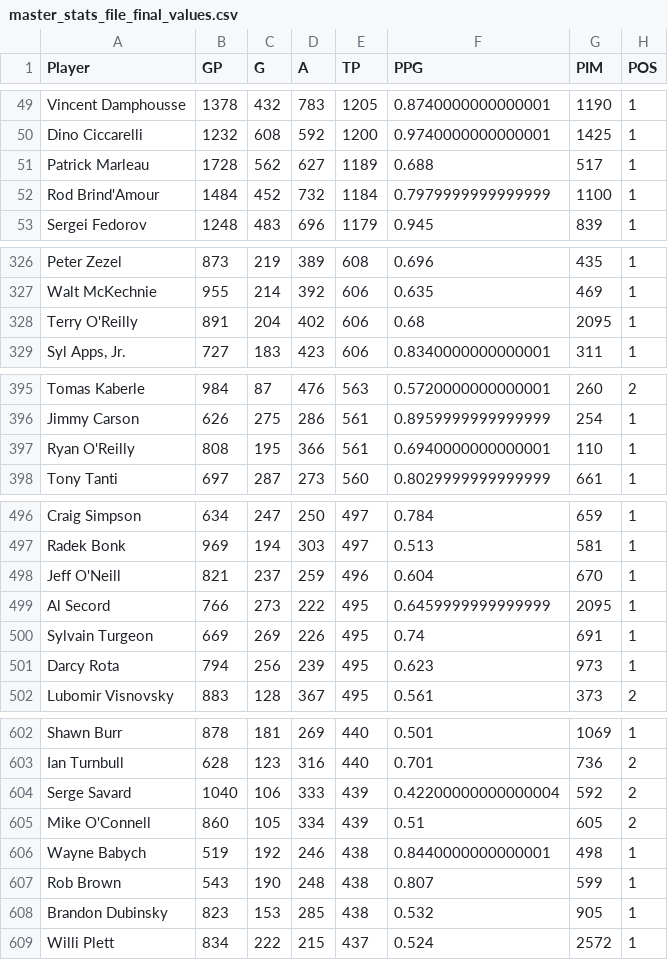
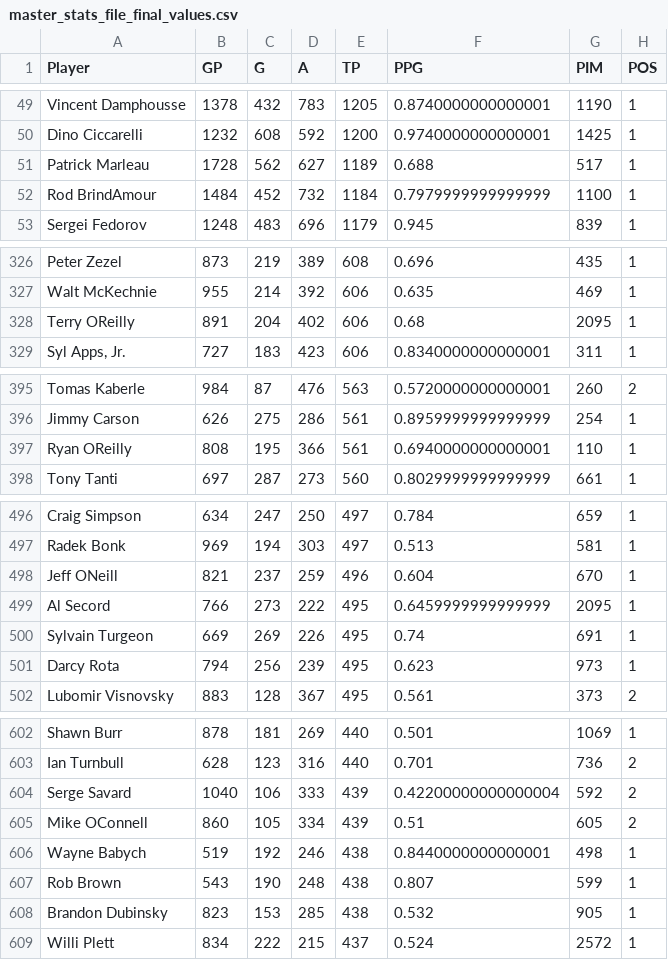
Before and after one commit to potterc22/Final-Project-ML, a CSV file: Master/data/master_stats_file_final_values.csv, drawn as a sheet; only a part is shown, gaps mark what is left out; the diff covers the shown part only; the diff names each change by its address in the sheet, - before the commit and + after, or states it on an @@ line.

Commit message:
Removed ' from players names / made new sqlite

```diff
--- a/Master/data/master_stats_file_final_values.csv
+++ b/Master/data/master_stats_file_final_values.csv
-A52 (Player): Rod Brind'Amour
+A52 (Player): Rod BrindAmour
-A328 (Player): Terry O'Reilly
+A328 (Player): Terry OReilly
-A397 (Player): Ryan O'Reilly
+A397 (Player): Ryan OReilly
-A498 (Player): Jeff O'Neill
+A498 (Player): Jeff ONeill
-A605 (Player): Mike O'Connell
+A605 (Player): Mike OConnell
```
Also changed, not shown: 42 edited cells elsewhere in this file, 1 other file.
